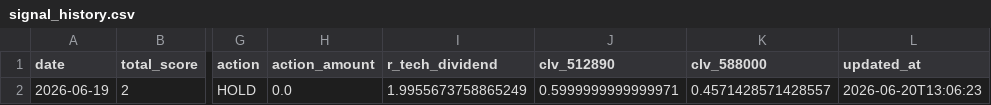
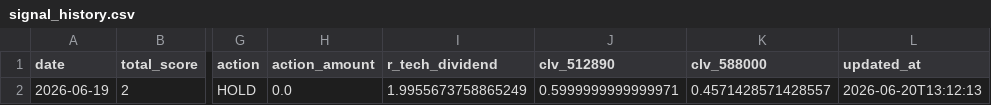
Before and after one commit to AmineSeRaFimmm/512890-dividend-rotation-pwa, a CSV file: data/signal_history.csv, drawn as a sheet; only a part is shown, gaps mark what is left out; the diff names each change by its address in the sheet, - before the commit and + after, or states it on an @@ line.

```diff
--- a/data/signal_history.csv
+++ b/data/signal_history.csv
-L2 (updated_at): 2026-06-20T13:06:23
+L2 (updated_at): 2026-06-20T13:12:13
```
Also changed, not shown: 3 other files.
